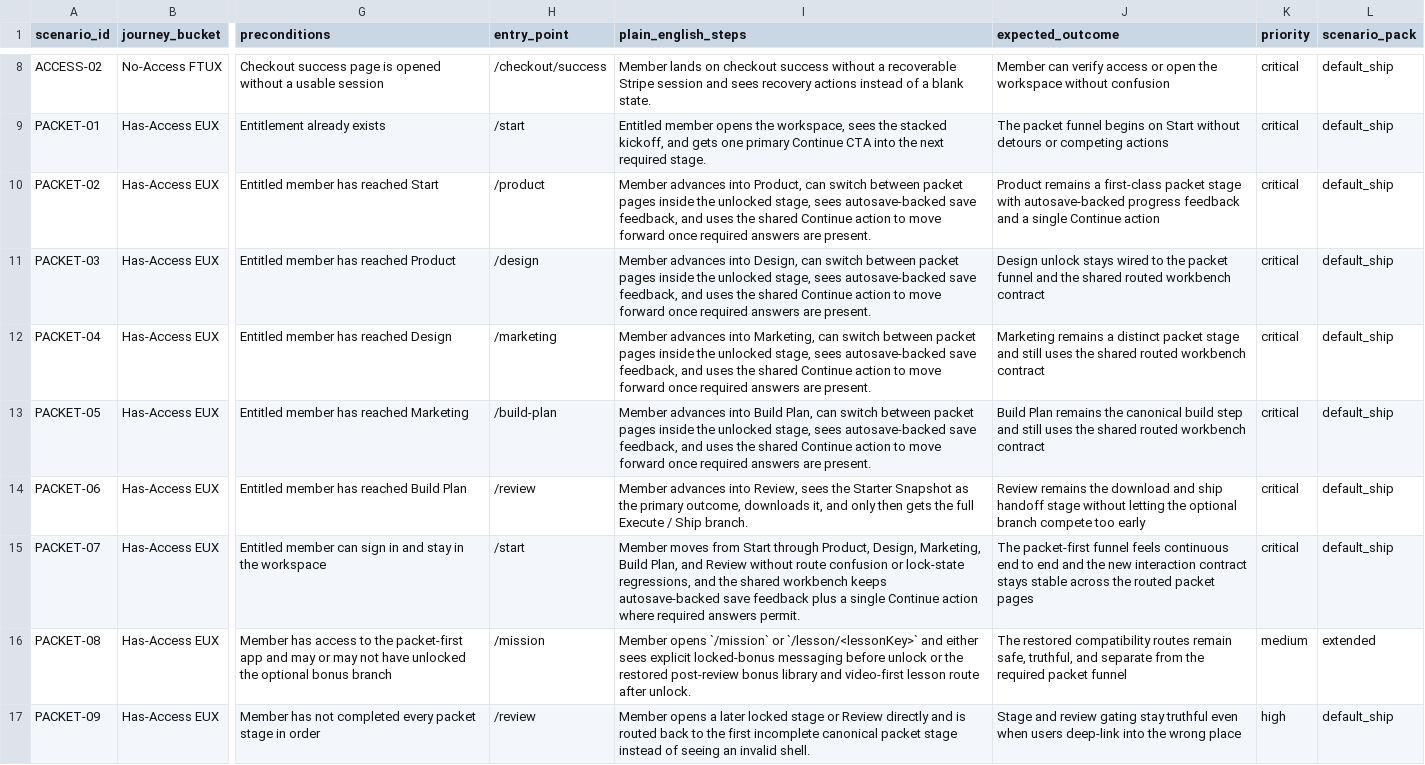
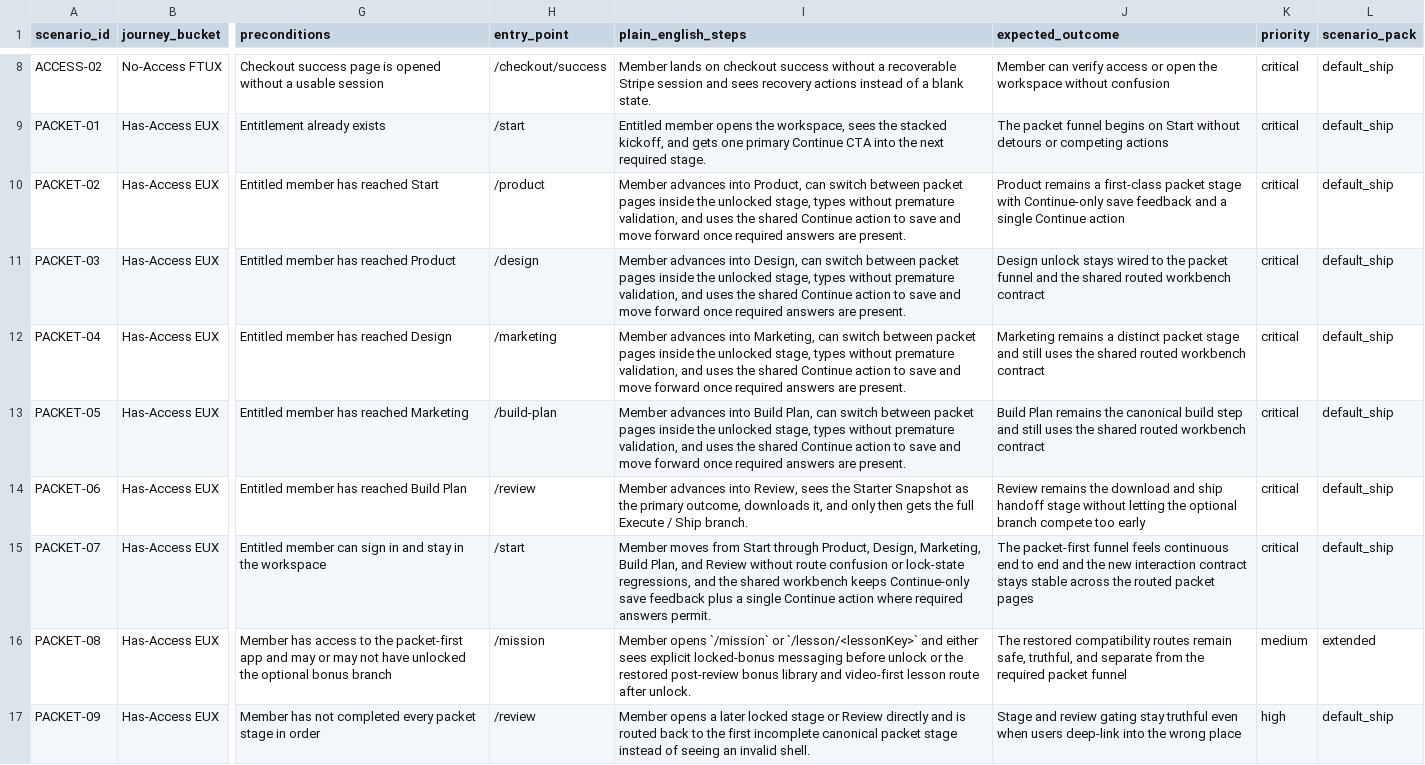
Before and after one commit to Man-Meets-AI/ship-by-sunday, a CSV file: qa/journeys.csv, drawn as a sheet; only a part is shown, gaps mark what is left out; the diff names each change by its address in the sheet, - before the commit and + after, or states it on an @@ line.

```diff
--- a/qa/journeys.csv
+++ b/qa/journeys.csv
-I10 (plain_english_steps): …unlocked stage, sees autosave-backed save feedback, and uses the shared Continue action to move forward…
+I10 (plain_english_steps): …unlocked stage, types without premature validation, and uses the shared Continue action to save and move forward…
-J10 (expected_outcome): …stage with autosave-backed progress feedback and…
+J10 (expected_outcome): …stage with Continue-only save feedback and…
-I11 (plain_english_steps): …unlocked stage, sees autosave-backed save feedback, and uses the shared Continue action to move forward…
+I11 (plain_english_steps): …unlocked stage, types without premature validation, and uses the shared Continue action to save and move forward…
-I12 (plain_english_steps): …unlocked stage, sees autosave-backed save feedback, and uses the shared Continue action to move forward…
+I12 (plain_english_steps): …unlocked stage, types without premature validation, and uses the shared Continue action to save and move forward…
-I13 (plain_english_steps): …unlocked stage, sees autosave-backed save feedback, and uses the shared Continue action to move forward…
+I13 (plain_english_steps): …unlocked stage, types without premature validation, and uses the shared Continue action to save and move forward…
-I15 (plain_english_steps): …workbench keeps autosave-backed save feedback…
+I15 (plain_english_steps): …workbench keeps Continue-only save feedback…
```
Also changed, not shown: qa/coverage.csv, qa/test-inventory.csv, 39 other files.
